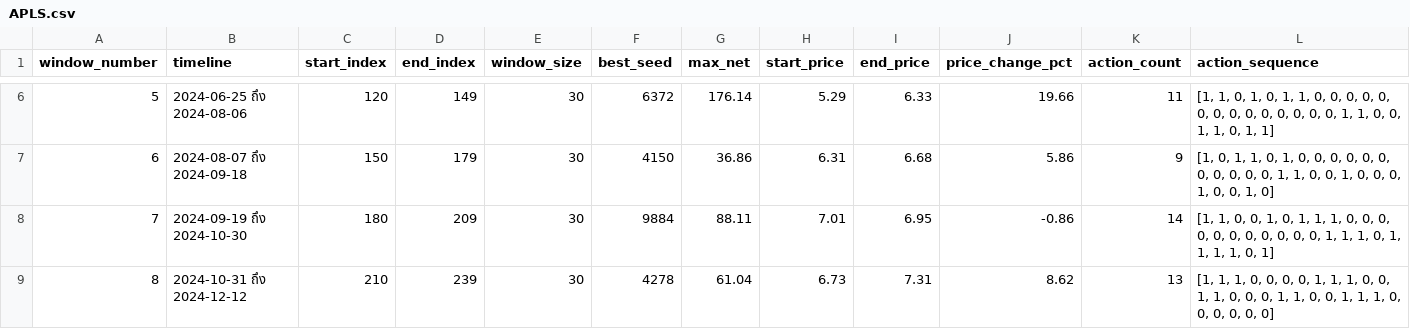
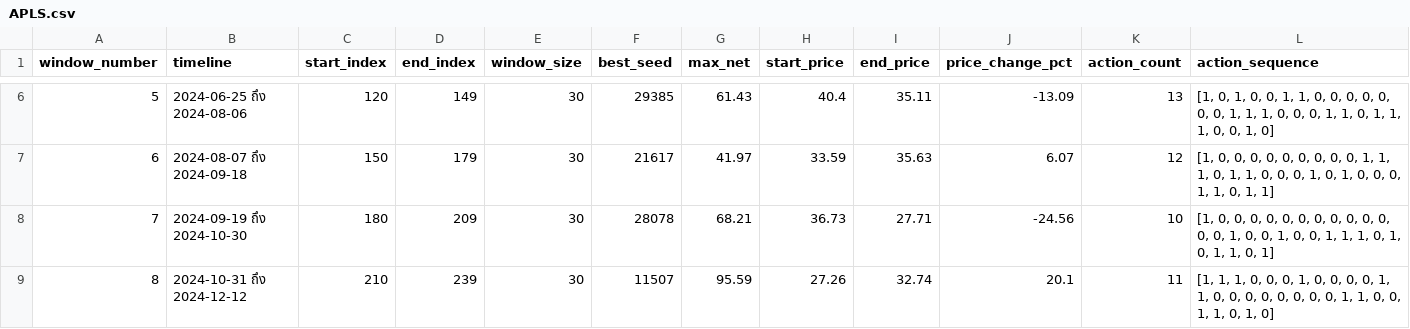
Before and after one commit to firstnattapon/streamlit-example-1, a CSV file: Seed_Sliding_Window/APLS.csv, drawn as a sheet; only a part is shown, gaps mark what is left out; the diff covers the shown part only.

```diff
--- a/Seed_Sliding_Window/APLS.csv
+++ b/Seed_Sliding_Window/APLS.csv
@@ -6,4 +6,4 @@ window_number,timeline,start_index,end_index,window_size,best_seed,max_net,start
-5,2024-06-25 ถึง 2024-08-06,120,149,30,6372,176.14,5.29,6.33,19.66,11,"[1, 1, 0, 1, 0, 1, 1, 0, 0, 0, 0, 0, 0, 0, 0, 0, 0, 0, 0, 0, 0, 1, 1, 0, 0, 1, 1, 0, 1, 1]"
-6,2024-08-07 ถึง 2024-09-18,150,179,30,4150,36.86,6.31,6.68,5.86,9,"[1, 0, 1, 1, 0, 1, 0, 0, 0, 0, 0, 0, 0, 0, 0, 0, 0, 1, 1, 0, 0, 1, 0, 0, 0, 1, 0, 0, 1, 0]"
-7,2024-09-19 ถึง 2024-10-30,180,209,30,9884,88.11,7.01,6.95,-0.86,14,"[1, 1, 0, 0, 1, 0, 1, 1, 1, 0, 0, 0, 0, 0, 0, 0, 0, 0, 0, 0, 1, 1, 1, 0, 1, 1, 1, 1, 0, 1]"
-8,2024-10-31 ถึง 2024-12-12,210,239,30,4278,61.04,6.73,7.31,8.62,13,"[1, 1, 1, 0, 0, 0, 0, 1, 1, 1, 0, 0, 1, 1, 0, 0, 0, 1, 1, 0, 0, 1, 1, 1, 0, 0, 0, 0, 0, 0]"
+5,2024-06-25 ถึง 2024-08-06,120,149,30,29385,61.43,40.4,35.11,-13.09,13,"[1, 0, 1, 0, 0, 1, 1, 0, 0, 0, 0, 0, 0, 0, 1, 1, 1, 0, 0, 0, 1, 1, 0, 1, 1, 1, 0, 0, 1, 0]"
+6,2024-08-07 ถึง 2024-09-18,150,179,30,21617,41.97,33.59,35.63,6.07,12,"[1, 0, 0, 0, 0, 0, 0, 0, 0, 0, 1, 1, 1, 0, 1, 1, 0, 0, 0, 1, 0, 1, 0, 0, 0, 1, 1, 0, 1, 1]"
+7,2024-09-19 ถึง 2024-10-30,180,209,30,28078,68.21,36.73,27.71,-24.56,10,"[1, 0, 0, 0, 0, 0, 0, 0, 0, 0, 0, 0, 0, 0, 1, 0, 0, 1, 0, 0, 1, 1, 1, 0, 1, 0, 1, 1, 0, 1]"
+8,2024-10-31 ถึง 2024-12-12,210,239,30,11507,95.59,27.26,32.74,20.1,11,"[1, 1, 1, 0, 0, 0, 1, 0, 0, 0, 0, 1, 1, 0, 0, 0, 0, 0, 0, 0, 0, 1, 1, 0, 0, 1, 1, 0, 1, 0]"
```
Also changed, not shown: 55 edited cells elsewhere in this file.
